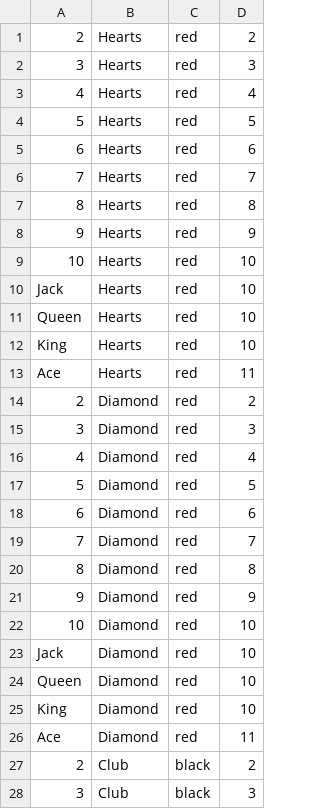
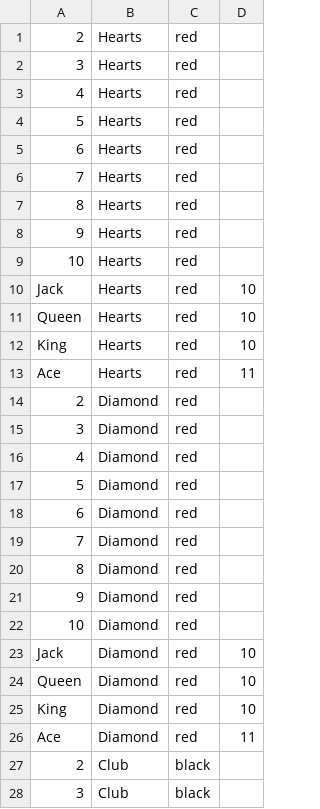
Before and after one commit to tym664/se126-Mattson-202520, a CSV file: text files/cards.csv, drawn as a sheet; only a part is shown; the diff covers the shown part only.

Commit message:
Lab 7 and Cards CSV file edits

```diff
--- a/text files/cards.csv
+++ b/text files/cards.csv
@@ -1,10 +1,10 @@
-2,Hearts,red,2
-3,Hearts,red,3
-4,Hearts,red,4
-5,Hearts,red,5
-6,Hearts,red,6
-7,Hearts,red,7
-8,Hearts,red,8
-9,Hearts,red,9
-10,Hearts,red,10
+2,Hearts,red
+3,Hearts,red
+4,Hearts,red
+5,Hearts,red
+6,Hearts,red
+7,Hearts,red
+8,Hearts,red
+9,Hearts,red
+10,Hearts,red
 Jack,Hearts,red,10
@@ -13,11 +13,11 @@ King,Hearts,red,10
 Ace,Hearts,red,11
-2,Diamond,red,2
-3,Diamond,red,3
-4,Diamond,red,4
-5,Diamond,red,5
-6,Diamond,red,6
-7,Diamond,red,7
-8,Diamond,red,8
-9,Diamond,red,9
-10,Diamond,red,10
+2,Diamond,red
+3,Diamond,red
+4,Diamond,red
+5,Diamond,red
+6,Diamond,red
+7,Diamond,red
+8,Diamond,red
+9,Diamond,red
+10,Diamond,red
 Jack,Diamond,red,10
@@ -26,3 +26,3 @@ King,Diamond,red,10
 Ace,Diamond,red,11
-2,Club,black,2
-3,Club,black,3
+2,Club,black
+3,Club,black
```
Also changed, not shown: 16 edited cells elsewhere in this file, 1 other file.
